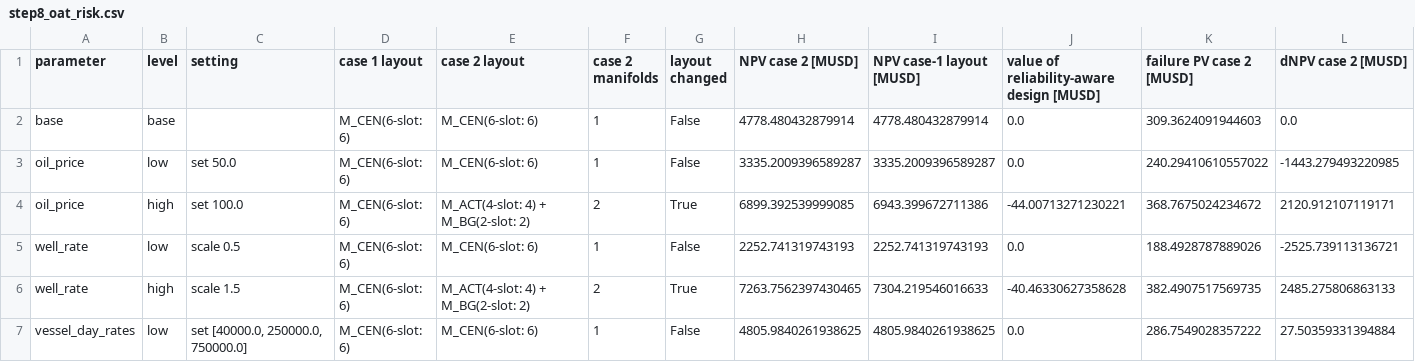
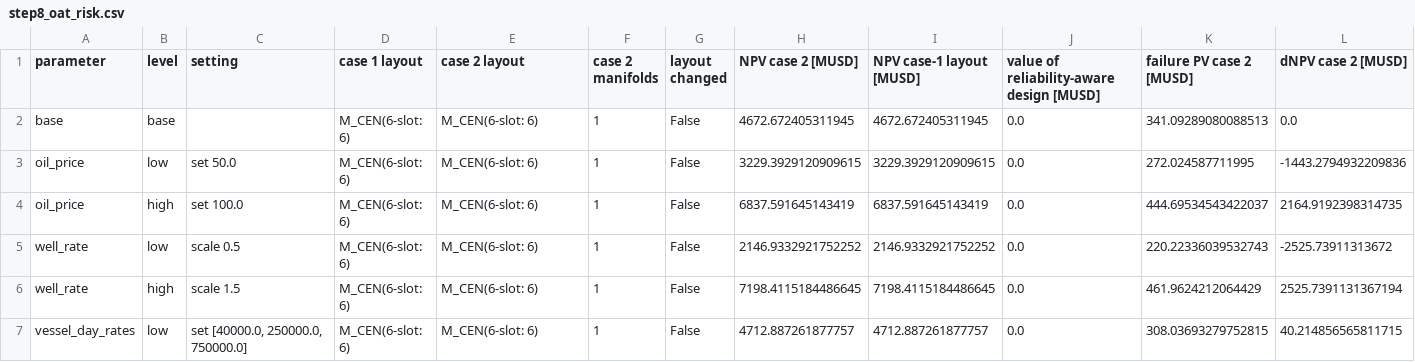
Before and after one commit to chilalaabubakar/subsea-layout-reliability, a CSV file: results/solveig_weather/step8_oat_risk.csv, drawn as a sheet; only a part is shown; the diff covers the shown part only.

```diff
--- a/results/solveig_weather/step8_oat_risk.csv
+++ b/results/solveig_weather/step8_oat_risk.csv
@@ -1,7 +1,7 @@
 parameter,level,setting,case 1 layout,case 2 layout,case 2 manifolds,layout changed,NPV case 2 [MUSD],NPV case-1 layout [MUSD],value of reliability-aware design [MUSD],failure PV case 2 [MUSD],dNPV case 2 [MUSD]
-base,base,,M_CEN(6-slot: 6),M_CEN(6-slot: 6),1,False,4778.480432879914,4778.480432879914,0.0,309.3624091944603,0.0
-oil_price,low,set 50.0,M_CEN(6-slot: 6),M_CEN(6-slot: 6),1,False,3335.2009396589287,3335.2009396589287,0.0,240.29410610557022,-1443.279493220985
-oil_price,high,set 100.0,M_CEN(6-slot: 6),M_ACT(4-slot: 4) + M_BG(2-slot: 2),2,True,6899.392539999085,6943.399672711386,-44.00713271230221,368.7675024234672,2120.912107119171
-well_rate,low,scale 0.5,M_CEN(6-slot: 6),M_CEN(6-slot: 6),1,False,2252.741319743193,2252.741319743193,0.0,188.4928787889026,-2525.739113136721
-well_rate,high,scale 1.5,M_CEN(6-slot: 6),M_ACT(4-slot: 4) + M_BG(2-slot: 2),2,True,7263.7562397430465,7304.219546016633,-40.46330627358628,382.4907517569735,2485.275806863133
-vessel_day_rates,low,"set [40000.0, 250000.0, 750000.0]",M_CEN(6-slot: 6),M_CEN(6-slot: 6),1,False,4805.9840261938625,4805.9840261938625,0.0,286.7549028357222,27.50359331394884
+base,base,,M_CEN(6-slot: 6),M_CEN(6-slot: 6),1,False,4672.672405311945,4672.672405311945,0.0,341.09289080088513,0.0
+oil_price,low,set 50.0,M_CEN(6-slot: 6),M_CEN(6-slot: 6),1,False,3229.3929120909615,3229.3929120909615,0.0,272.024587711995,-1443.2794932209836
+oil_price,high,set 100.0,M_CEN(6-slot: 6),M_CEN(6-slot: 6),1,False,6837.591645143419,6837.591645143419,0.0,444.69534543422037,2164.9192398314735
+well_rate,low,scale 0.5,M_CEN(6-slot: 6),M_CEN(6-slot: 6),1,False,2146.9332921752252,2146.9332921752252,0.0,220.22336039532743,-2525.73911313672
+well_rate,high,scale 1.5,M_CEN(6-slot: 6),M_CEN(6-slot: 6),1,False,7198.4115184486645,7198.4115184486645,0.0,461.9624212064429,2525.7391131367194
+vessel_day_rates,low,"set [40000.0, 250000.0, 750000.0]",M_CEN(6-slot: 6),M_CEN(6-slot: 6),1,False,4712.887261877757,4712.887261877757,0.0,308.03693279752815,40.214856565811715
```
Also changed, not shown: 162 edited cells elsewhere in this file, results/solveig_weather/step7_saa_replications.csv, results/solveig_weather/step8_map.csv, 47 other files.
